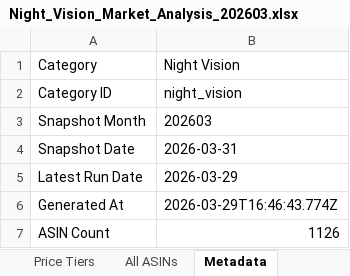
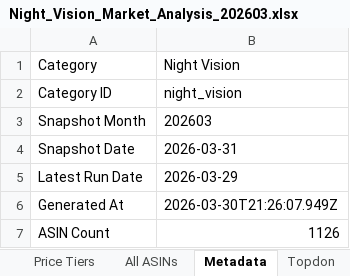
Before and after one commit to gcsumiao/competitor_research_product, an Excel workbook: product_dashboard/data/non_code_categories/Night Vision Monoculars/outputs/Night_Vision_Market_Analysis_202603.xlsx, sheet Metadata, drawn as a sheet; values as stored, in another font and other column widths than the file's, no borders; the diff names each change by its address in the sheet, - before the commit and + after, or states it on an @@ line.

```diff
--- a/product_dashboard/data/non_code_categories/Night Vision Monoculars/outputs/Night_Vision_Market_Analysis_202603.xlsx (sheet Metadata)
+++ b/product_dashboard/data/non_code_categories/Night Vision Monoculars/outputs/Night_Vision_Market_Analysis_202603.xlsx (sheet Metadata)
+sheet tab: Topdon
-B6 (Night Vision): 2026-03-29T16:46:43.774Z
+B6 (Night Vision): 2026-03-30T21:26:07.949Z
```
Also changed, not shown: other sheet tabs, product_dashboard/data/non_code_categories/Night Vision Monoculars/outputs/Night_Vision_Monoculars_top50(20260329).xlsx, 5 other files.
